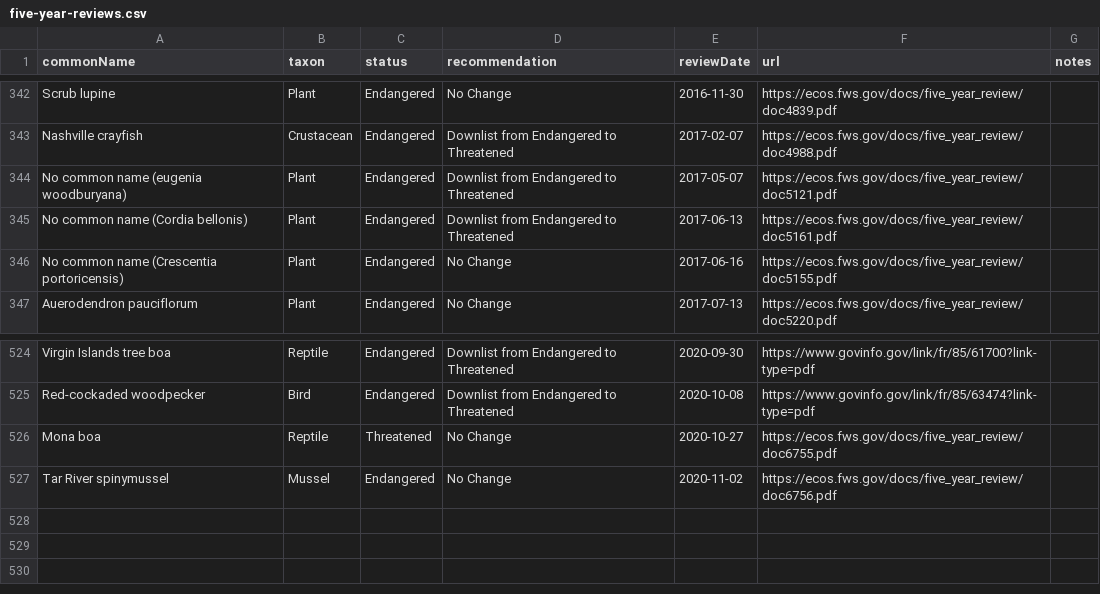
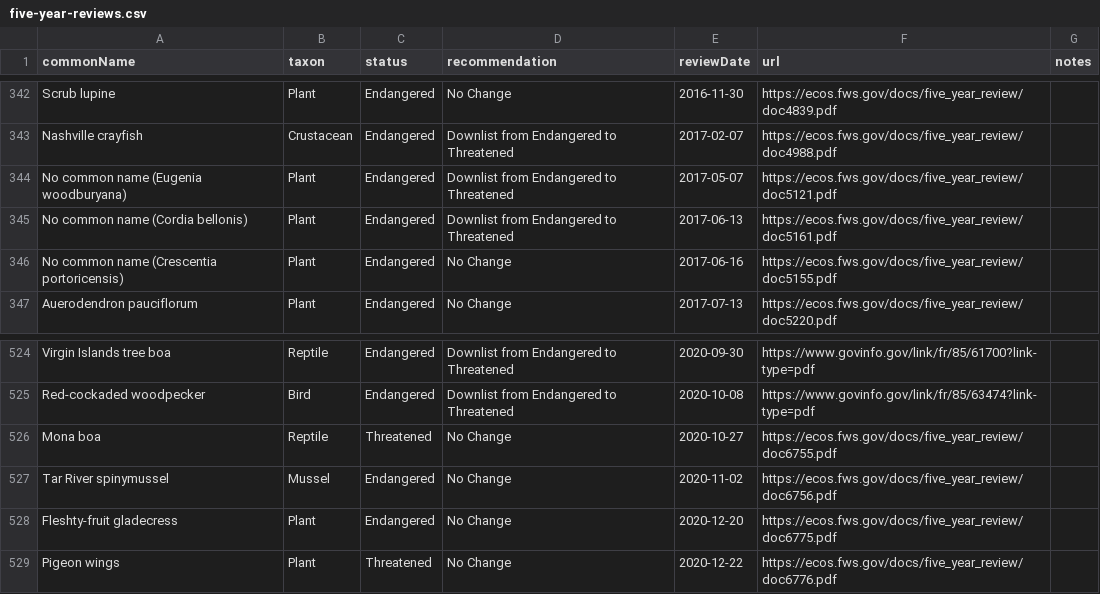
Before and after one commit to ktaylor63/southeast, a CSV file: src/data/five-year-reviews.csv, drawn as a sheet; only a part is shown, gaps mark what is left out.

```diff
--- a/src/data/five-year-reviews.csv
+++ b/src/data/five-year-reviews.csv
@@ -343,3 +343,3 @@ Scrub lupine,Plant,Endangered,No Change,2016-11-30,https://ecos.fws.gov/docs/fiv
 Nashville crayfish,Crustacean,Endangered,Downlist from Endangered to Threatened,2017-02-07,https://ecos.fws.gov/docs/five_year_review/doc4988.pdf,
-No common name (eugenia woodburyana),Plant,Endangered,Downlist from Endangered to Threatened,2017-05-07,https://ecos.fws.gov/docs/five_year_review/doc5121.pdf,
+No common name (Eugenia woodburyana),Plant,Endangered,Downlist from Endangered to Threatened,2017-05-07,https://ecos.fws.gov/docs/five_year_review/doc5121.pdf,
 No common name (Cordia bellonis),Plant,Endangered,Downlist from Endangered to Threatened,2017-06-13,https://ecos.fws.gov/docs/five_year_review/doc5161.pdf,
@@ -527 +527,3 @@ Mona boa,Reptile,Threatened,No Change,2020-10-27,https://ecos.fws.gov/docs/five_
 Tar River spinymussel,Mussel,Endangered,No Change,2020-11-02,https://ecos.fws.gov/docs/five_year_review/doc6756.pdf,
+Fleshty-fruit gladecress,Plant,Endangered,No Change,2020-12-20,https://ecos.fws.gov/docs/five_year_review/doc6775.pdf,
+Pigeon wings,Plant,Threatened,No Change,2020-12-22,https://ecos.fws.gov/docs/five_year_review/doc6776.pdf,
```
Also changed, not shown: src/data/permits.csv.
